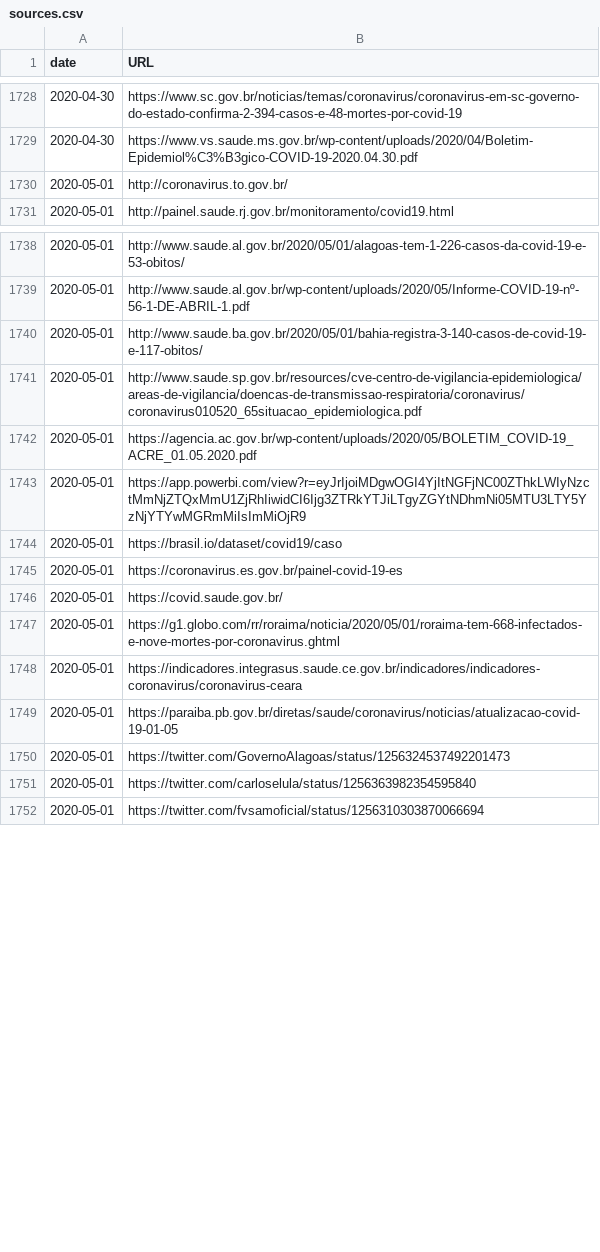
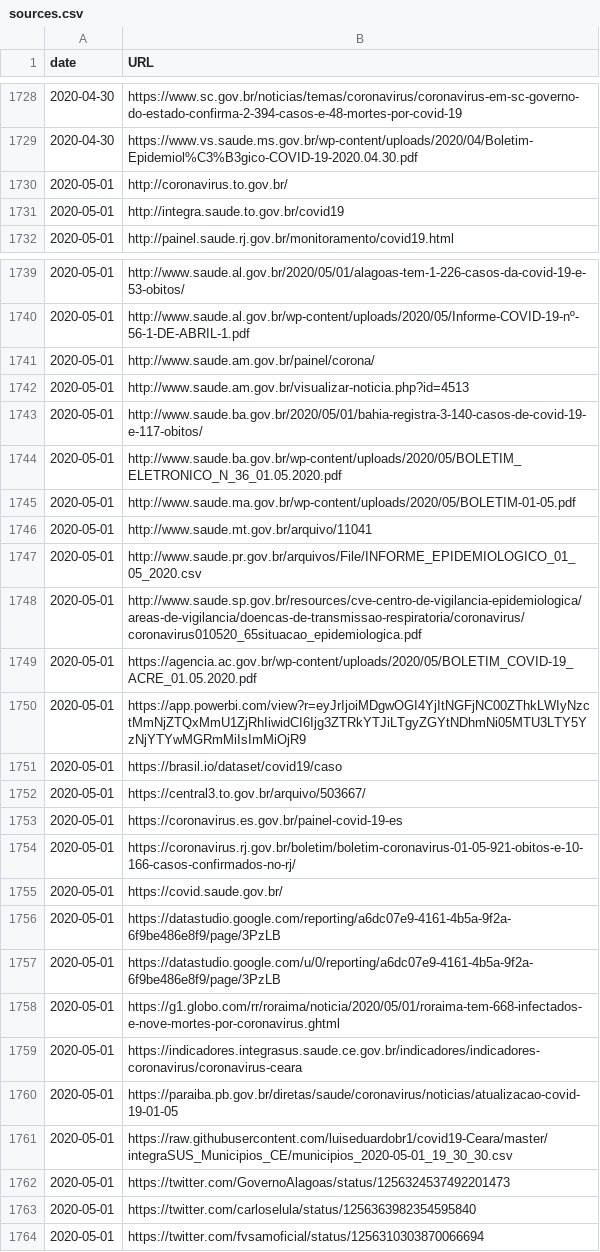
Before and after one commit to vdilego/covid19br, a CSV file: sources.csv, drawn as a sheet; only a part is shown, gaps mark what is left out; the diff covers the shown part only.

```diff
--- a/sources.csv
+++ b/sources.csv
@@ -1730,2 +1730,3 @@ date,URL
 2020-05-01,http://coronavirus.to.gov.br/
+2020-05-01,http://integra.saude.to.gov.br/covid19
 2020-05-01,http://painel.saude.rj.gov.br/monitoramento/covid19.html
@@ -1739,3 +1740,9 @@ date,URL
 2020-05-01,http://www.saude.al.gov.br/wp-content/uploads/2020/05/Informe-COVID-19-nº-56-1-DE-ABRIL-1.pdf
+2020-05-01,http://www.saude.am.gov.br/painel/corona/
+2020-05-01,http://www.saude.am.gov.br/visualizar-noticia.php?id=4513
 2020-05-01,http://www.saude.ba.gov.br/2020/05/01/bahia-registra-3-140-casos-de-covid-19-e-117-obitos/
+2020-05-01,http://www.saude.ba.gov.br/wp-content/uploads/2020/05/BOLETIM_ELETRONICO_N_36_01.05.2020.pdf
+2020-05-01,http://www.saude.ma.gov.br/wp-content/uploads/2020/05/BOLETIM-01-05.pdf
+2020-05-01,http://www.saude.mt.gov.br/arquivo/11041
+2020-05-01,http://www.saude.pr.gov.br/arquivos/File/INFORME_EPIDEMIOLOGICO_01_05_2020.csv
 2020-05-01,http://www.saude.sp.gov.br/resources/cve-centro-de-vigilancia-epidemiologica/areas-de-vigilancia/doencas-de-transmissao-respiratoria/coronavirus/coronavirus010520_65situacao_epidemiologica.pdf
@@ -1744,4 +1751,8 @@ date,URL
 2020-05-01,https://brasil.io/dataset/covid19/caso
+2020-05-01,https://central3.to.gov.br/arquivo/503667/
 2020-05-01,https://coronavirus.es.gov.br/painel-covid-19-es
+2020-05-01,https://coronavirus.rj.gov.br/boletim/boletim-coronavirus-01-05-921-obitos-e-10-166-casos-confirmados-no-rj/
 2020-05-01,https://covid.saude.gov.br/
+2020-05-01,https://datastudio.google.com/reporting/a6dc07e9-4161-4b5a-9f2a-6f9be486e8f9/page/3PzLB
+2020-05-01,https://datastudio.google.com/u/0/reporting/a6dc07e9-4161-4b5a-9f2a-6f9be486e8f9/page/3PzLB
 2020-05-01,https://g1.globo.com/rr/roraima/noticia/2020/05/01/roraima-tem-668-infectados-e-nove-mortes-por-coronavirus.ghtml
@@ -1749,2 +1760,3 @@ date,URL
 2020-05-01,https://paraiba.pb.gov.br/diretas/saude/coronavirus/noticias/atualizacao-covid-19-01-05
+2020-05-01,https://raw.githubusercontent.com/luiseduardobr1/covid19-Ceara/master/integraSUS_Municipios_CE/municipios_2020-05-01_19_30_30.csv
 2020-05-01,https://twitter.com/GovernoAlagoas/status/1256324537492201473
```
Also changed, not shown: 3 added rows elsewhere in this file, cases-brazil-cities.csv, cases-brazil-states.csv, 5 other files.
